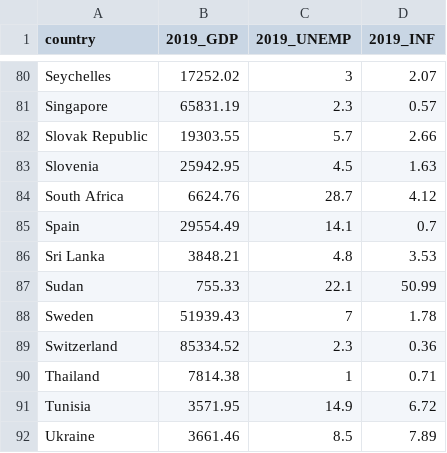
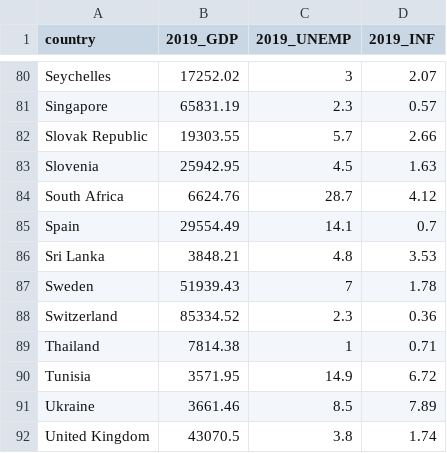
Before and after one commit to daikidev111/FIT3179-Assignment2, a CSV file: Cleaned_Datasets/economics_improved.csv, drawn as a sheet; only a part is shown, gaps mark what is left out; the shorter side is filled out with more unchanged rows; the diff names each change by its address in the sheet, - before the commit and + after, or states it on an @@ line.

Commit message:
Modification

```diff
--- a/Cleaned_Datasets/economics_improved.csv
+++ b/Cleaned_Datasets/economics_improved.csv
-row 87: Sudan | 755.33 | 22.1 | 50.99
```
